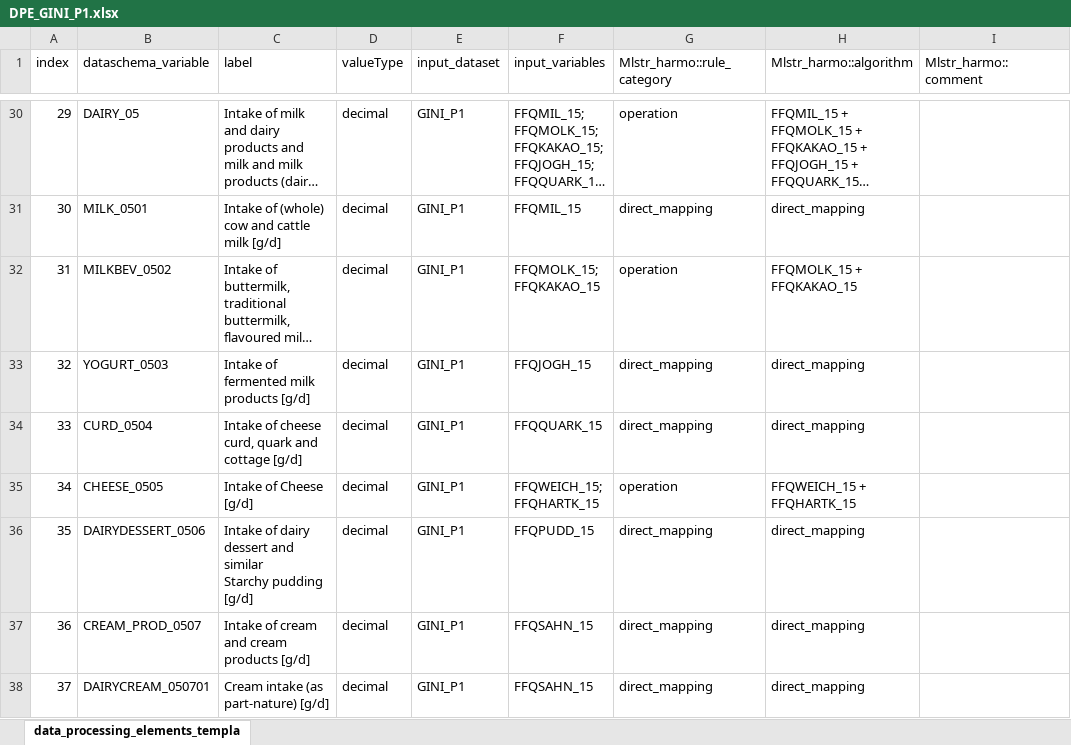
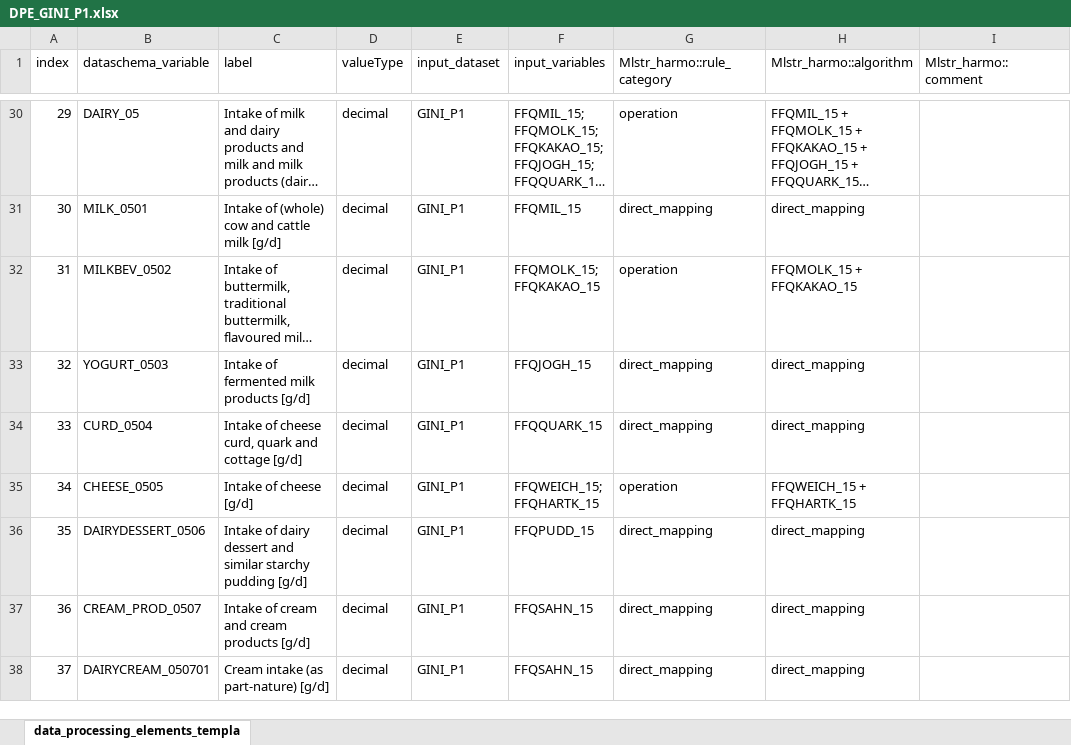
Before and after one commit to nfdi4health/use-cases-harmonisation, an Excel workbook: rmonize/data_proc_elem/DPE_GINI_P1.xlsx, sheet data_processing_elements_templa, drawn as a sheet; only a part is shown, gaps mark what is left out; long unchanged cells end in …; values as stored, in another font and other column widths than the file's, no borders; ↵ is a line break in a cell; the diff covers the shown part only; the diff names each change by its address in the sheet, - before the commit and + after, or states it on an @@ line.

Commit message:
DPE GINI P1 labels to match Dataschema

```diff
--- a/rmonize/data_proc_elem/DPE_GINI_P1.xlsx (sheet data_processing_elements_templa)
+++ b/rmonize/data_proc_elem/DPE_GINI_P1.xlsx (sheet data_processing_elements_templa)
-C35 (label): Intake of Cheese [g/d]
+C35 (label): Intake of cheese [g/d]
-C36 (label): …and similar ↵ Starchy pudding [g/d]
+C36 (label): …and similar starchy pudding [g/d]
```
Also changed, not shown: 14 edited cells elsewhere in this sheet.
